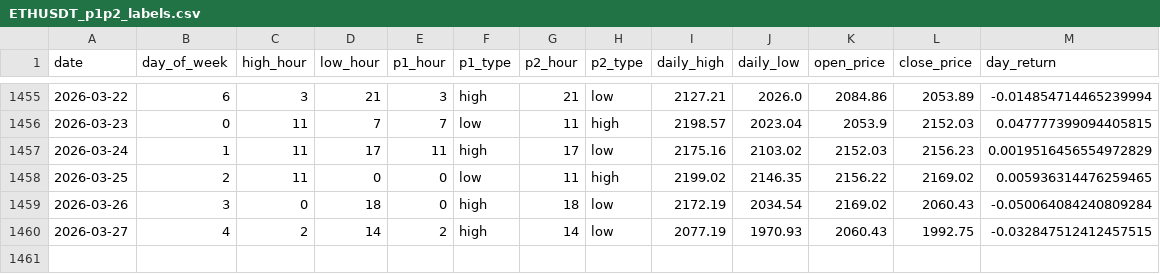
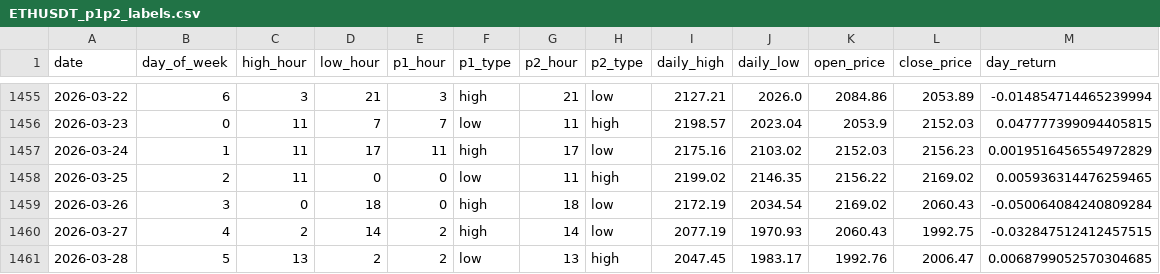
Before and after one commit to DVD-speler/data-pipeline, a CSV file: data/ETHUSDT_p1p2_labels.csv, drawn as a sheet; only a part is shown, gaps mark what is left out; the diff names each change by its address in the sheet, - before the commit and + after, or states it on an @@ line.

```diff
--- a/data/ETHUSDT_p1p2_labels.csv
+++ b/data/ETHUSDT_p1p2_labels.csv
+row 1461: 2026-03-28 | 5 | 13 | 2 | 2 | low | 13 | high | 2047.45 | 1983.17 | 1992.76 | 2006.47 | 0.0068799052570304685
```
Also changed, not shown: data/BTCUSDT_p1p2_labels.csv, data/stats/direction_bias.csv, 29 other files.
